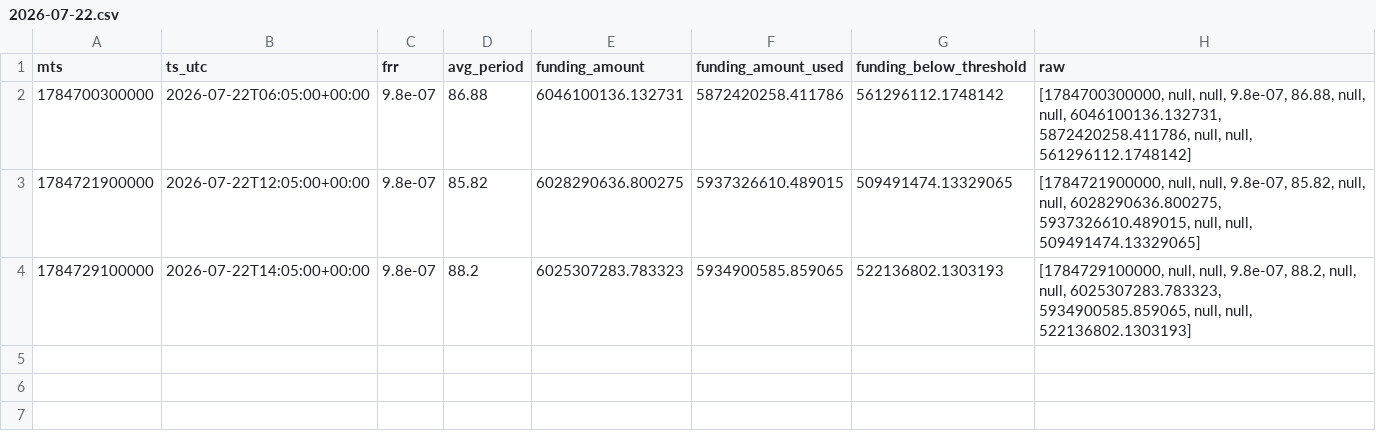
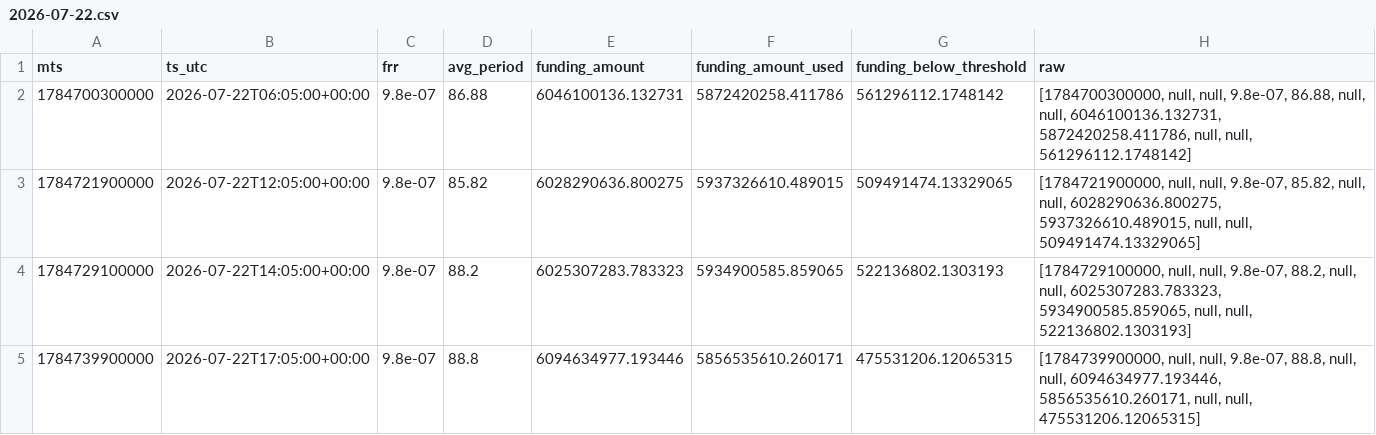
Before and after one commit to aa85192/GT_BIT_DATA, a CSV file: data/funding_stats/fUSD/2026-07-22.csv, drawn as a sheet; the diff names each change by its address in the sheet, - before the commit and + after, or states it on an @@ line.

```diff
--- a/data/funding_stats/fUSD/2026-07-22.csv
+++ b/data/funding_stats/fUSD/2026-07-22.csv
+row 5: 1784739900000 | 2026-07-22T17:05:00+00:00 | 9.8e-07 | 88.8 | 6094634977.193446 | 5856535610.260171 | 475531206.12065315 | [1784739900000, null, null, 9.8e-07, 88.8, null, null, 6094634977.193446, 5856535610.260171, null, null, 475531206.12065315]
```
Also changed, not shown: data/candles/fUSD_1m/2026-07-22.csv, 2 other files.
